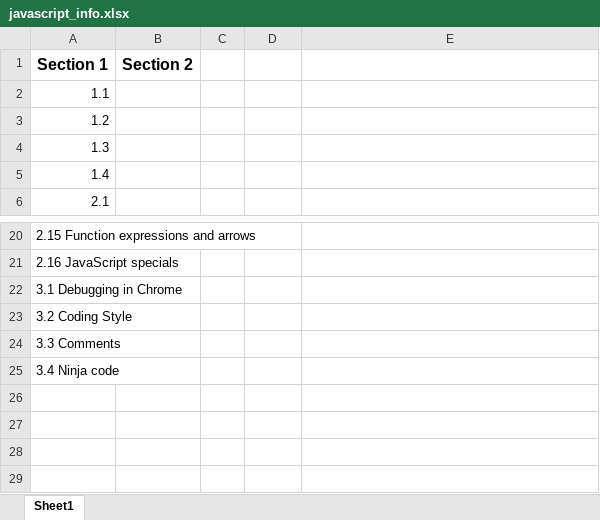
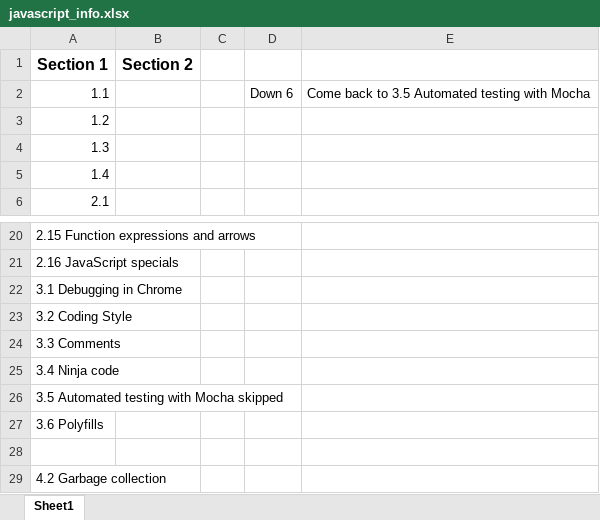
Before and after one commit to dwilliams64/JavaScript-Exercises, an Excel workbook: JavaScriptInfo/javascript_info.xlsx, sheet Sheet1, drawn as a sheet; only a part is shown, gaps mark what is left out; values as stored, in another font and other column widths than the file's, no borders; the diff names each change by its address in the sheet, - before the commit and + after, or states it on an @@ line.

```diff
--- a/JavaScriptInfo/javascript_info.xlsx (sheet Sheet1)
+++ b/JavaScriptInfo/javascript_info.xlsx (sheet Sheet1)
-D2: (empty)
+D2: Down 6
-E2: (empty)
+E2: Come back to 3.5 Automated testing with Mocha
+row 26: 3.5 Automated testing with Mocha skipped
+row 27: 3.6 Polyfills
+row 28: (empty)
+row 29: 4.2 Garbage collection
```
Also changed, not shown: 2 other files.
